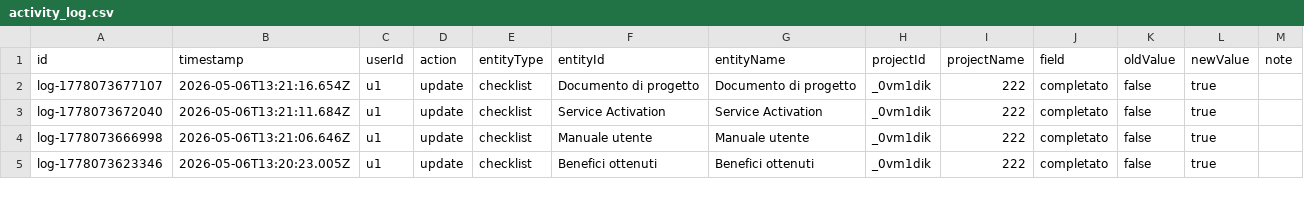
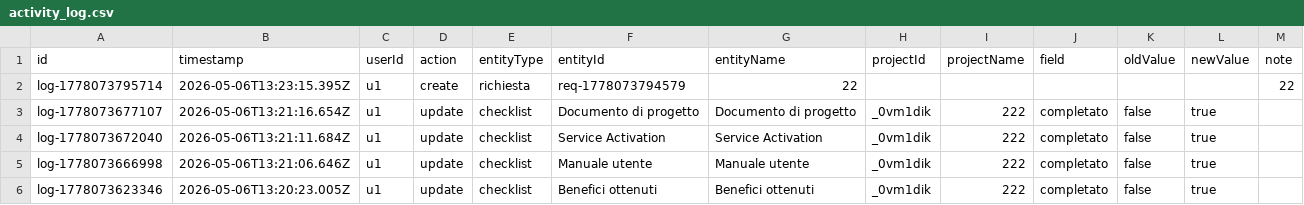
Before and after one commit to lodomenicobufi/luo-portfolio-access, a CSV file: data/activity_log.csv, drawn as a sheet; only a part is shown; the diff names each change by its address in the sheet, - before the commit and + after, or states it on an @@ line.

Commit message:
Activity log

```diff
--- a/data/activity_log.csv
+++ b/data/activity_log.csv
+row 2: log-1778073795714 | 2026-05-06T13:23:15.395Z | u1 | create | richiesta | req-1778073794579 | 22 |  |  |  |  |  | 22
```
